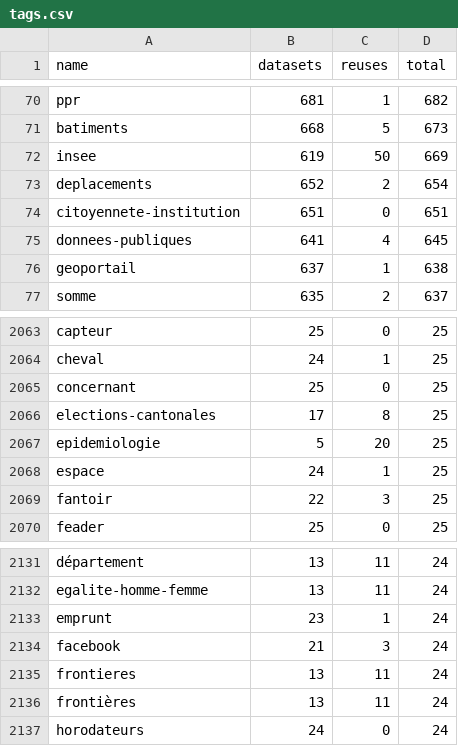
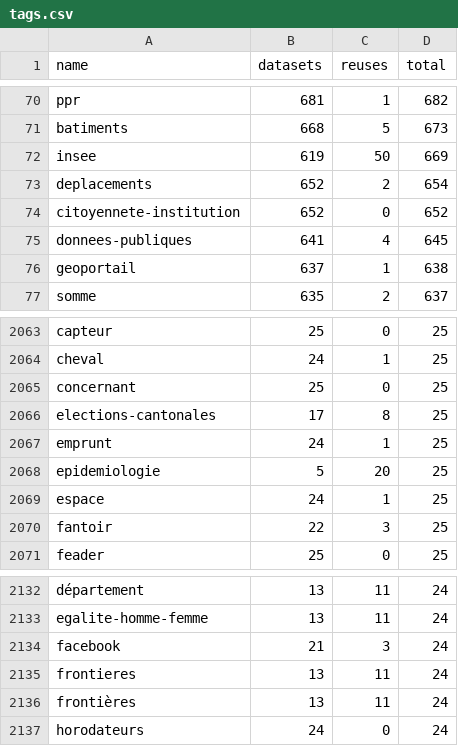
Before and after one commit to taniki/flat.dgfr, a CSV file: tags.csv, drawn as a sheet; only a part is shown, gaps mark what is left out.

Commit message:
Flat: latest data (2023-06-20T00:04:47.741Z) {   "date": "2023-06-20T00:04:47.741Z",   "files": [     {       "name": "datasets.csv",       "deltaBytes": 3351,       "source": "https://www.data.gouv.fr/fr/datasets/r/f868cca6-8da1-4369-a78d-47463f19a9a3"     },     {       "name": "organizations.csv",       "deltaBytes": 154,       "source": "https://www.data.gouv.fr/fr/datasets/r/b7bbfedc-2448-4135-a6c7-104548d396e7"     },     {       "name": "discussions.csv",       "deltaBytes": 2444,       "source": "https://www.data.gouv.fr/fr/datasets/r/d77705e1-4ecd-461c-8c24-662d47c4c2f9"     },     {       "name": "reuses.csv",       "deltaBytes": 62,       "source": "https://www.data.gouv.fr/fr/datasets/r/970aafa0-3778-4d8b-b9d1-de937525e379"     },     {       "name": "tags.csv",       "deltaBytes": 0,       "source": "https://www.data.gouv.fr/fr/datasets/r/1ac234c7-1da4-49cf-a122-646b21d64b43"     }   ] }

```diff
--- a/tags.csv
+++ b/tags.csv
@@ -73,3 +73,3 @@
 "deplacements";652;2;654
-"citoyennete-institution";651;0;651
+"citoyennete-institution";652;0;652
 "donnees-publiques";641;4;645
@@ -2066,2 +2066,3 @@
 "elections-cantonales";17;8;25
+"emprunt";24;1;25
 "epidemiologie";5;20;25
@@ -2132,3 +2133,2 @@
 "egalite-homme-femme";13;11;24
-"emprunt";23;1;24
 "facebook";21;3;24
```
Also changed, not shown: 2 other files.
